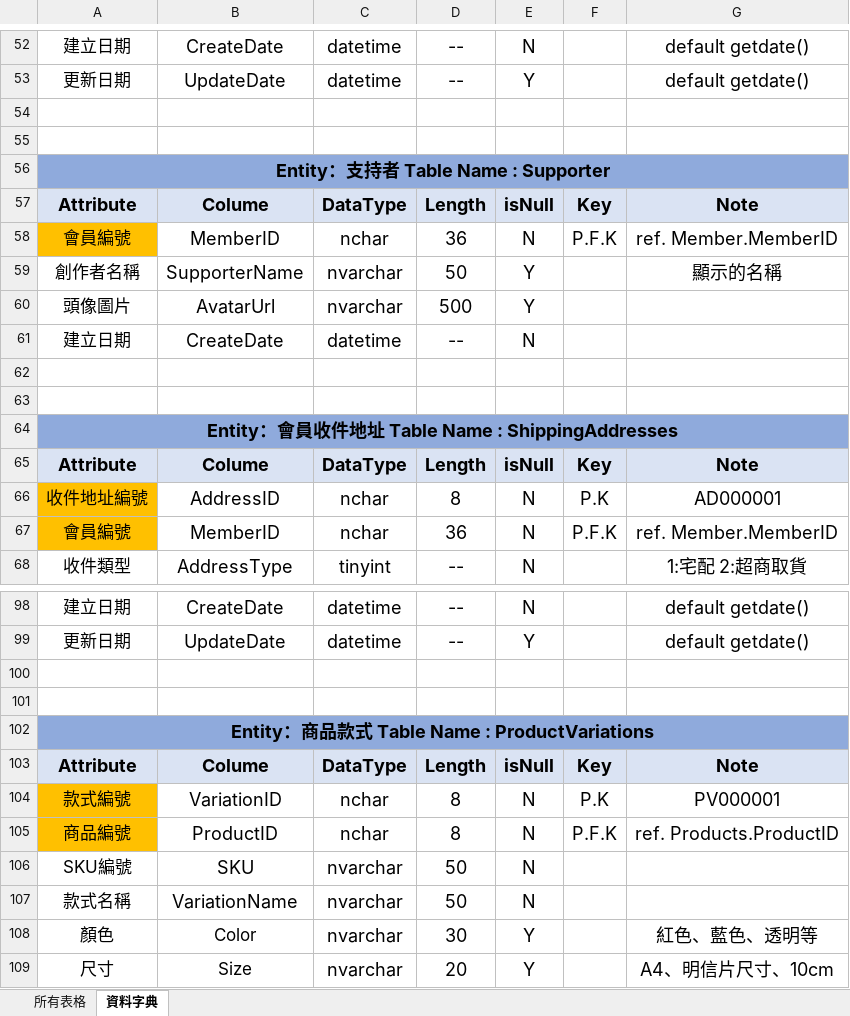
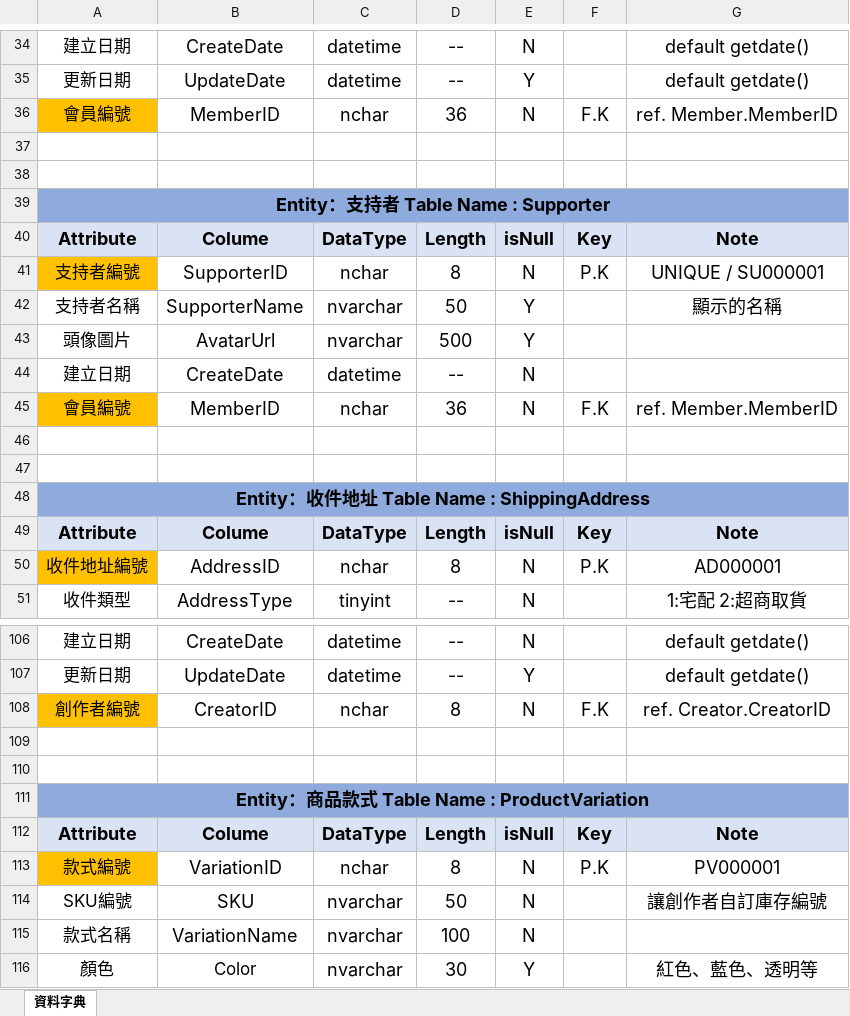
Before and after one commit to sue2gakupo/PracticalExercises, an Excel workbook: 0.商務軟體分析_專題製作/商品管理與販售平台系統資料規格.xlsx, sheet 資料字典, drawn as a sheet; only a part is shown, gaps mark what is left out; the shorter side is filled out with more unchanged rows; values as stored, in another font and other column widths than the file's, no borders; removed rows and columns are numbered as before the commit, all else as after; the diff covers the shown part only; the diff names each change by its address in the sheet, - before the commit and + after, or states it on an @@ line.

```diff
--- a/0.商務軟體分析_專題製作/商品管理與販售平台系統資料規格.xlsx (sheet 資料字典)
+++ b/0.商務軟體分析_專題製作/商品管理與販售平台系統資料規格.xlsx (sheet 資料字典)
-sheet tab: 所有表格
@@ row 179 moved to row 36: 會員編號 @@
-row 58: 會員編號 | MemberID | nchar | 36 | N | P.F.K | ref. Member.MemberID
+row 41: 支持者編號 | SupporterID | nchar | 8 | N | P.K | UNIQUE / SU000001
-A42: 創作者名稱
+A42: 支持者名稱
+row 45: 會員編號 | MemberID | nchar | 36 | N | F.K | ref. Member.MemberID
-A48: Entity：會員收件地址 Table Name : ShippingAddresses
+A48: Entity：收件地址 Table Name : ShippingAddress
-row 67: 會員編號 | MemberID | nchar | 36 | N | P.F.K | ref. Member.MemberID
+row 108: 創作者編號 | CreatorID | nchar | 8 | N | F.K | ref. Creator.CreatorID
-A111: Entity：商品款式 Table Name : ProductVariations
+A111: Entity：商品款式 Table Name : ProductVariation
@@ row 105 moved to row 128: 商品編號 @@
-G114: (empty)
+G114: 讓創作者自訂庫存編號
-D115: 50
+D115: 100
```
Also changed, not shown: 12 added rows, 18 removed rows, 22 moved rows, 12 edited cells and cell formats elsewhere in this sheet, 24 other files.
